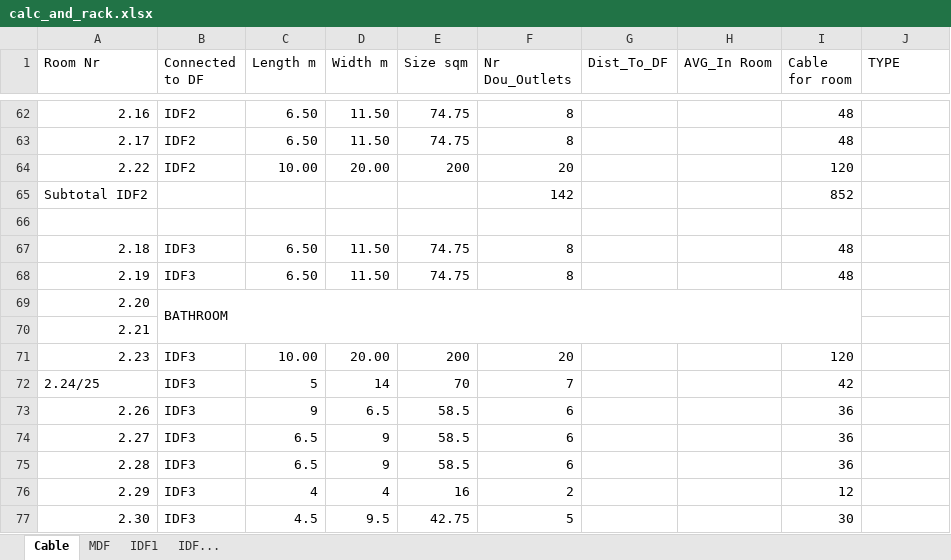
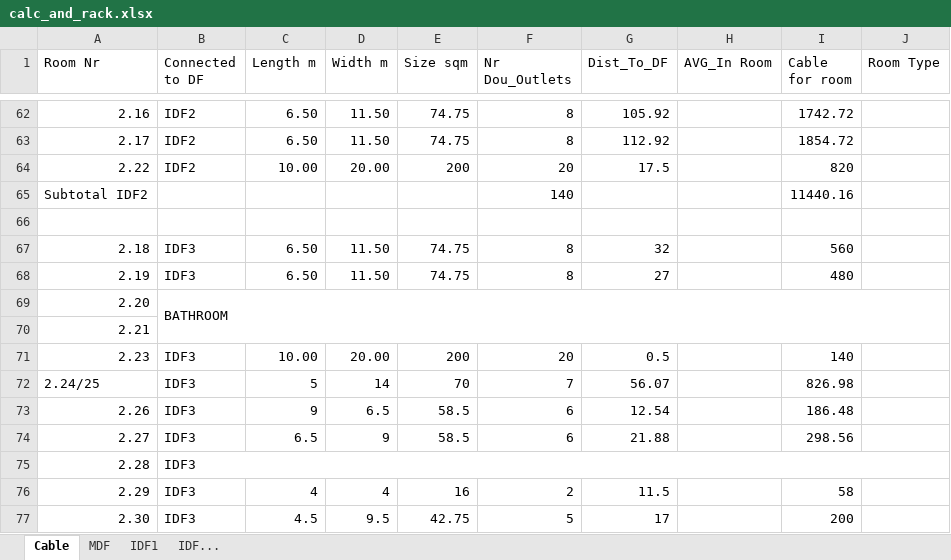
Before and after one commit to l7aur/Network-Design-Project, an Excel workbook: calc_and_rack.xlsx, sheet Cable, drawn as a sheet; only a part is shown, gaps mark what is left out; values as stored, in another font and other column widths than the file's, no cell formats; conditional formats not drawn; the diff covers the shown part only; the diff names each change by its address in the sheet, - before the commit and + after, or states it on an @@ line.

```diff
--- a/calc_and_rack.xlsx (sheet Cable)
+++ b/calc_and_rack.xlsx (sheet Cable)
-J1: TYPE
+J1: Room Type
-G62 (Dist_To_DF): (empty)
+G62 (Dist_To_DF): 105.92
-I62 (Cable for room): 48
+I62 (Cable for room): 1742.72
-G63 (Dist_To_DF): (empty)
+G63 (Dist_To_DF): 112.92
-I63 (Cable for room): 48
+I63 (Cable for room): 1854.72
-G64 (Dist_To_DF): (empty)
+G64 (Dist_To_DF): 17.5
-I64 (Cable for room): 120
+I64 (Cable for room): 820
-F65 (Nr Dou_Outlets): 142
+F65 (Nr Dou_Outlets): 140
-I65 (Cable for room): 852
+I65 (Cable for room): 11440.16
-G67 (Dist_To_DF): (empty)
+G67 (Dist_To_DF): 32
-I67 (Cable for room): 48
+I67 (Cable for room): 560
-G68 (Dist_To_DF): (empty)
+G68 (Dist_To_DF): 27
-I68 (Cable for room): 48
+I68 (Cable for room): 480
-B69:I70 merged
+B69:J70 merged
-G71 (Dist_To_DF): (empty)
+G71 (Dist_To_DF): 0.5
-I71 (Cable for room): 120
+I71 (Cable for room): 140
-G72 (Dist_To_DF): (empty)
+G72 (Dist_To_DF): 56.07
-I72 (Cable for room): 42
+I72 (Cable for room): 826.98
-G73 (Dist_To_DF): (empty)
+G73 (Dist_To_DF): 12.54
-I73 (Cable for room): 36
+I73 (Cable for room): 186.48
-G74 (Dist_To_DF): (empty)
+G74 (Dist_To_DF): 21.88
-I74 (Cable for room): 36
+I74 (Cable for room): 298.56
+B75:J75 merged
-C75 (Length m): 6.5
+C75 (Length m): (empty)
-D75 (Width m): 9
+D75 (Width m): (empty)
-E75 (Size sqm): 58.5
+E75 (Size sqm): (empty)
-F75 (Nr Dou_Outlets): 6
+F75 (Nr Dou_Outlets): (empty)
-I75 (Cable for room): 36
+I75 (Cable for room): (empty)
-G76 (Dist_To_DF): (empty)
+G76 (Dist_To_DF): 11.5
-I76 (Cable for room): 12
+I76 (Cable for room): 58
-G77 (Dist_To_DF): (empty)
+G77 (Dist_To_DF): 17
-I77 (Cable for room): 30
+I77 (Cable for room): 200
```
Also changed, not shown: 64 edited cells and merged cells elsewhere in this sheet, cell formats.
